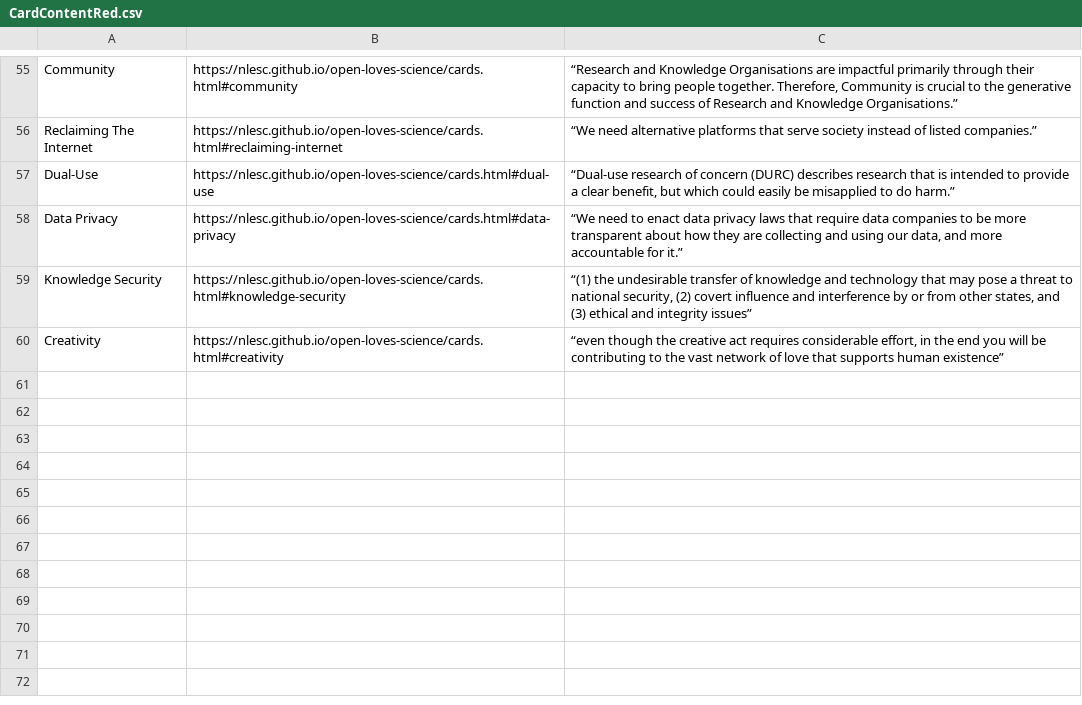
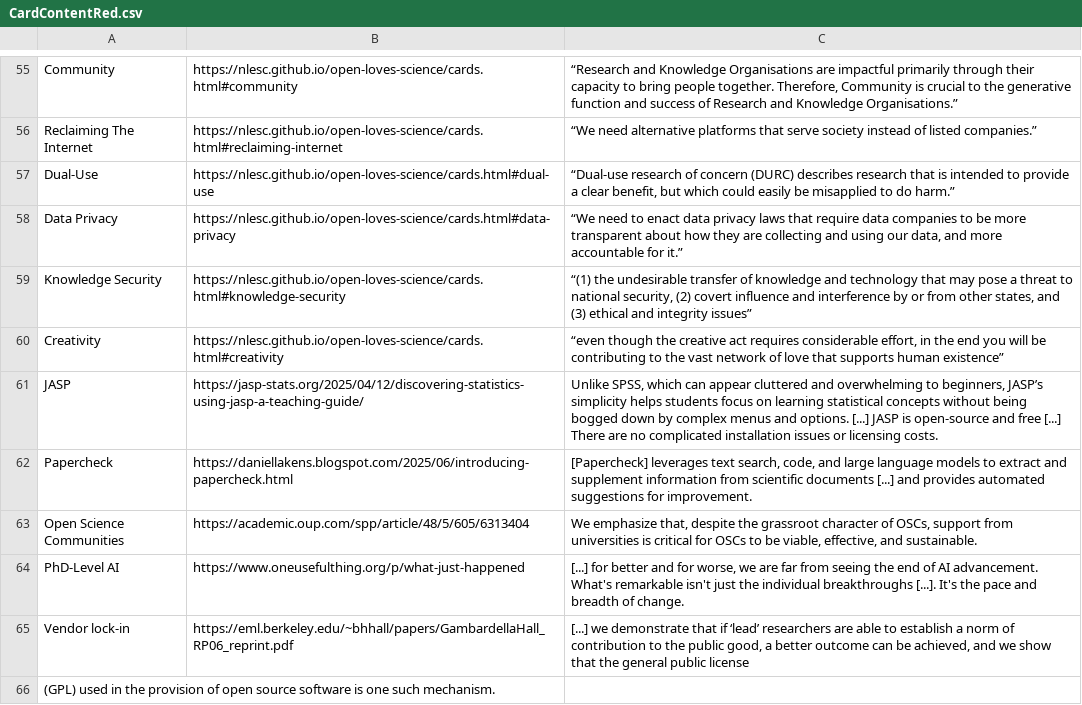
Before and after one commit to NLeSC/open-loves-science, a CSV file: generate_cards/CardContentRed.csv, drawn as a sheet; only a part is shown, gaps mark what is left out.

Commit message:
Add Red cards for reprint
Closes #38

```diff
--- a/generate_cards/CardContentRed.csv
+++ b/generate_cards/CardContentRed.csv
@@ -60 +60,7 @@ Knowledge Security;https://nlesc.github.io/open-loves-science/cards.html#knowled
 Creativity;https://nlesc.github.io/open-loves-science/cards.html#creativity;“even though the creative act requires considerable effort, in the end you will be contributing to the vast network of love that supports human existence”
+JASP;https://jasp-stats.org/2025/04/12/discovering-statistics-using-jasp-a-teaching-guide/; Unlike SPSS, which can appear cluttered and overwhelming to beginners, JASP’s simplicity helps students focus on learning statistical concepts without being bogged down by complex menus and options. [...] JASP is open-source and free [...] There are no complicated installation issues or licensing costs.
+Papercheck;https://daniellakens.blogspot.com/2025/06/introducing-papercheck.html;[Papercheck] leverages text search, code, and large language models to extract and supplement information from scientific documents [...] and provides automated suggestions for improvement.
+Open Science Communities;https://academic.oup.com/spp/article/48/5/605/6313404;We emphasize that, despite the grassroot character of OSCs, support from universities is critical for OSCs to be viable, effective, and sustainable.
+PhD-Level AI;https://www.oneusefulthing.org/p/what-just-happened;[...] for better and for worse, we are far from seeing the end of AI advancement. What's remarkable isn't just the individual breakthroughs [...]. It's the pace and breadth of change.
+Vendor lock-in;https://eml.berkeley.edu/~bhhall/papers/GambardellaHall_RP06_reprint.pdf;[...] we demonstrate that if ‘lead’ researchers are able to establish a norm of contribution to the public good, a better outcome can be achieved, and we show that the general public license
+(GPL) used in the provision of open source software is one such mechanism.
```
